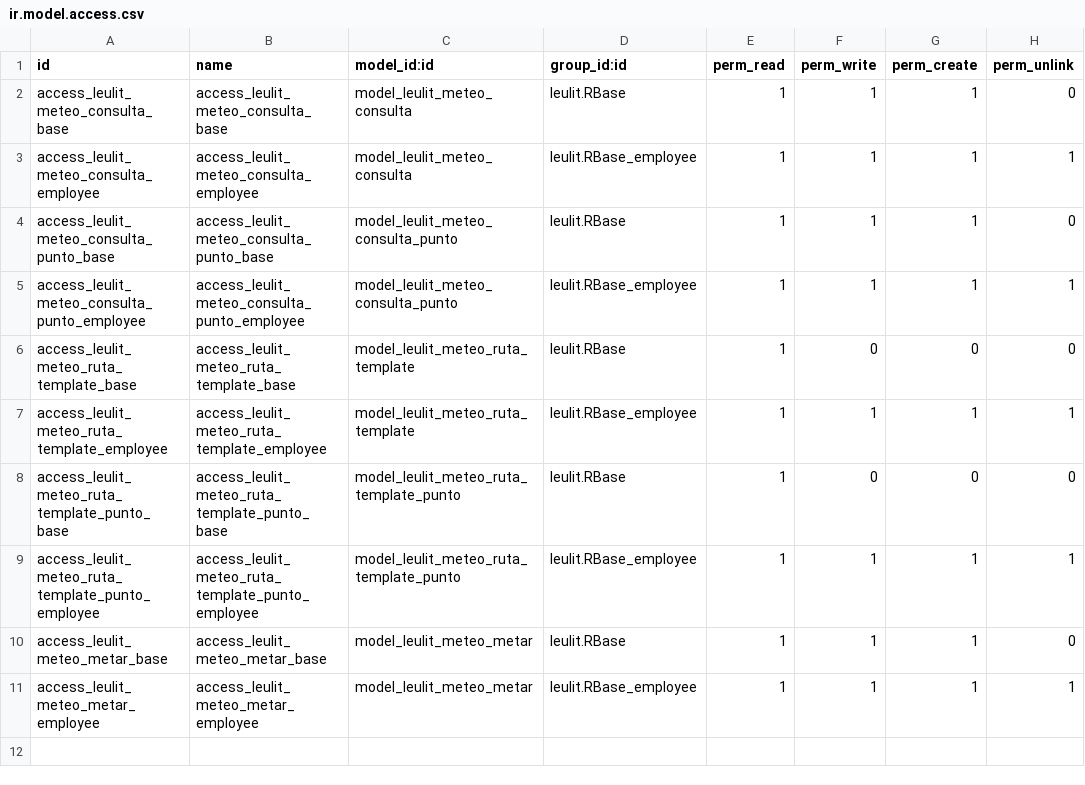
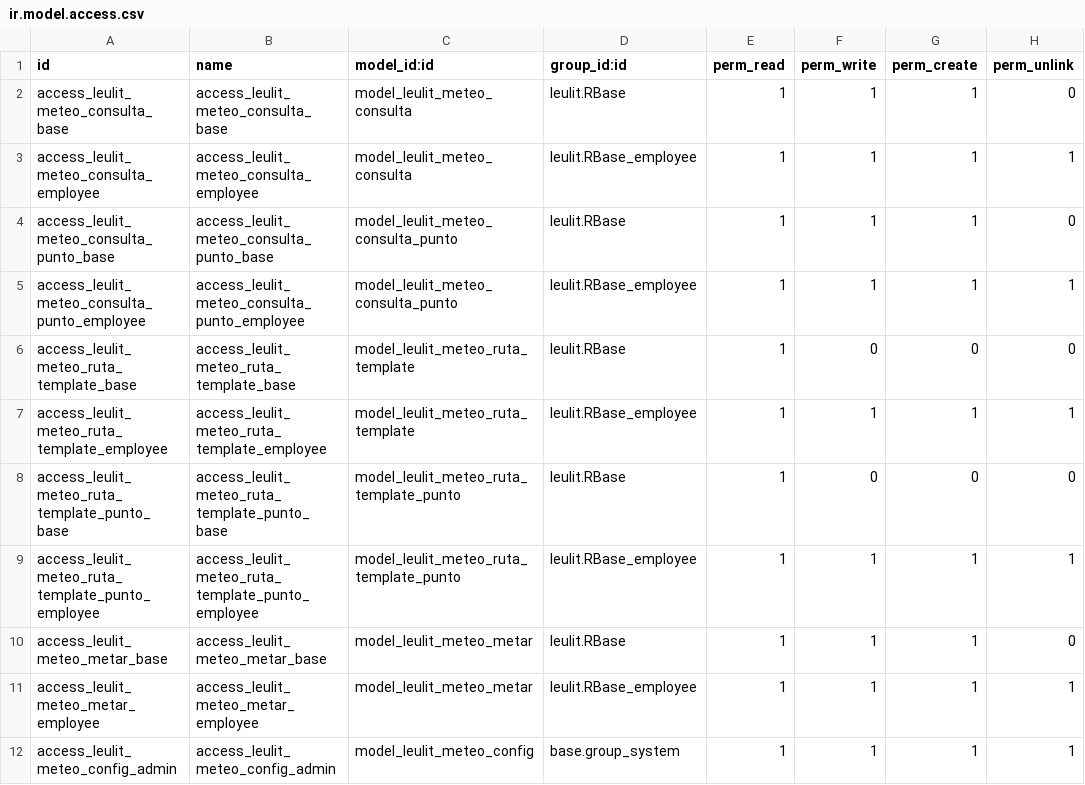
Before and after one commit to leulit/helipistas-erp-odoo-17, a CSV file: addons/leulit_meteo/security/ir.model.access.csv, drawn as a sheet.

```diff
--- a/addons/leulit_meteo/security/ir.model.access.csv
+++ b/addons/leulit_meteo/security/ir.model.access.csv
@@ -11 +11,2 @@ access_leulit_meteo_metar_base,access_leulit_meteo_metar_base,model_leulit_meteo
 access_leulit_meteo_metar_employee,access_leulit_meteo_metar_employee,model_leulit_meteo_metar,leulit.RBase_employee,1,1,1,1
+access_leulit_meteo_config_admin,access_leulit_meteo_config_admin,model_leulit_meteo_config,base.group_system,1,1,1,1
```
Also changed, not shown: 11 other files.
